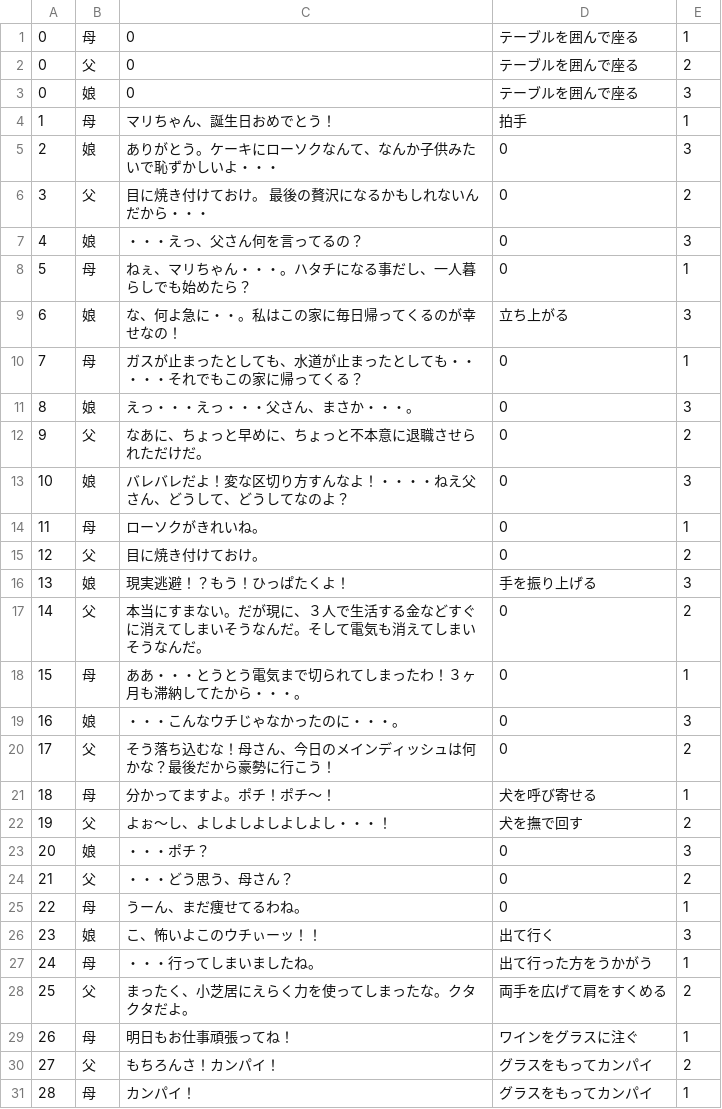
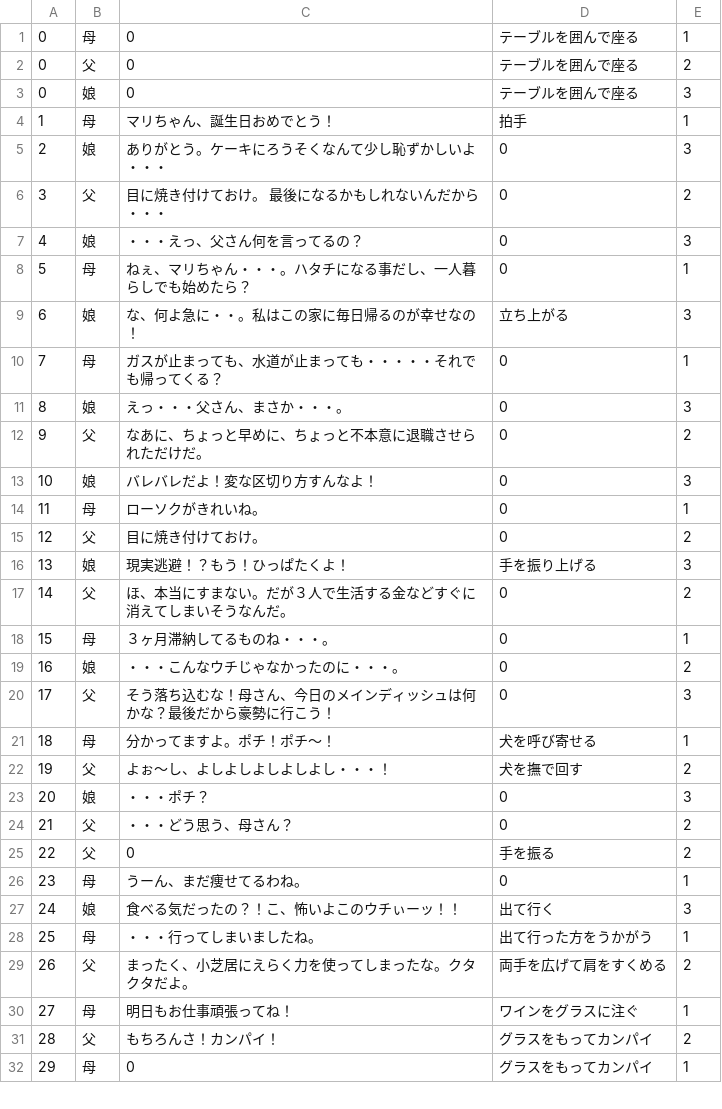
Before and after one commit to fuwamaki/dry-everglades-7373, a CSV file: daihon3.csv, drawn as a sheet; only a part is shown; the diff covers the shown part only.

Commit message:
12月8日

```diff
--- a/daihon3.csv
+++ b/daihon3.csv
@@ -4,11 +4,11 @@
 1,母,マリちゃん、誕生日おめでとう！ ,拍手,1
-2,娘,ありがとう。ケーキにローソクなんて、なんか子供みたいで恥ずかしいよ・・・ ,0,3
-3,父,目に焼き付けておけ。 最後の贅沢になるかもしれないんだから・・・,0,2
+2,娘,ありがとう。ケーキにろうそくなんて少し恥ずかしいよ・・・ ,0,3
+3,父,目に焼き付けておけ。 最後になるかもしれないんだから・・・,0,2
 4,娘,・・・えっ、父さん何を言ってるの？ ,0,3
 5,母,ねぇ、マリちゃん・・・。ハタチになる事だし、一人暮らしでも始めたら？ ,0,1
-6,娘,な、何よ急に・・。私はこの家に毎日帰ってくるのが幸せなの！,立ち上がる,3
-7,母,ガスが止まったとしても、水道が止まったとしても・・・・・それでもこの家に帰ってくる？ ,0,1
-8,娘,えっ・・・えっ・・・父さん、まさか・・・。 ,0,3
+6,娘,な、何よ急に・・。私はこの家に毎日帰るのが幸せなの！,立ち上がる,3
+7,母,ガスが止まっても、水道が止まっても・・・・・それでも帰ってくる？ ,0,1
+8,娘,えっ・・・父さん、まさか・・・。 ,0,3
 9,父,なあに、ちょっと早めに、ちょっと不本意に退職させられただけだ。 ,0,2
-10,娘,バレバレだよ！変な区切り方すんなよ！・・・・ねえ父さん、どうして、どうしてなのよ？ ,0,3
+10,娘,バレバレだよ！変な区切り方すんなよ！ ,0,3
 11,母,ローソクがきれいね。 ,0,1
@@ -16,6 +16,6 @@
 13,娘,現実逃避！？もう！ひっぱたくよ！,手を振り上げる,3
-14,父,本当にすまない。だが現に、３人で生活する金などすぐに消えてしまいそうなんだ。そして電気も消えてしまいそうなんだ。 ,0,2
-15,母,ああ・・・とうとう電気まで切られてしまったわ！３ヶ月も滞納してたから・・・。 ,0,1
-16,娘,・・・こんなウチじゃなかったのに・・・。,0,3
-17,父,そう落ち込むな！母さん、今日のメインディッシュは何かな？最後だから豪勢に行こう！ ,0,2
+14,父,ほ、本当にすまない。だが３人で生活する金などすぐに消えてしまいそうなんだ。,0,2
+15,母,３ヶ月滞納してるものね・・・。 ,0,1
+16,娘,・・・こんなウチじゃなかったのに・・・。,0,2
+17,父,そう落ち込むな！母さん、今日のメインディッシュは何かな？最後だから豪勢に行こう！ ,0,3
 18,母,分かってますよ。ポチ！ポチ〜！,犬を呼び寄せる,1
@@ -24,8 +24,9 @@
 21,父,・・・どう思う、母さん？,0,2
-22,母,うーん、まだ痩せてるわね。,0,1
-23,娘,こ、怖いよこのウチぃーッ！！,出て行く,3
-24,母,・・・行ってしまいましたね。,出て行った方をうかがう,1
-25,父,まったく、小芝居にえらく力を使ってしまったな。クタクタだよ。,両手を広げて肩をすくめる,2
-26,母,明日もお仕事頑張ってね！,ワインをグラスに注ぐ,1
-27,父,もちろんさ！カンパイ！,グラスをもってカンパイ,2
-28,母,カンパイ！,グラスをもってカンパイ,1
+22,父,0,手を振る,2
+23,母,うーん、まだ痩せてるわね。,0,1
+24,娘,食べる気だったの？！こ、怖いよこのウチぃーッ！！,出て行く,3
+25,母,・・・行ってしまいましたね。,出て行った方をうかがう,1
+26,父,まったく、小芝居にえらく力を使ってしまったな。クタクタだよ。,両手を広げて肩をすくめる,2
+27,母,明日もお仕事頑張ってね！,ワインをグラスに注ぐ,1
+28,父,もちろんさ！カンパイ！,グラスをもってカンパイ,2
+29,母,0,グラスをもってカンパイ,1
```
Also changed, not shown: 3 added rows, 2 removed rows and 11 edited cells elsewhere in this file.
